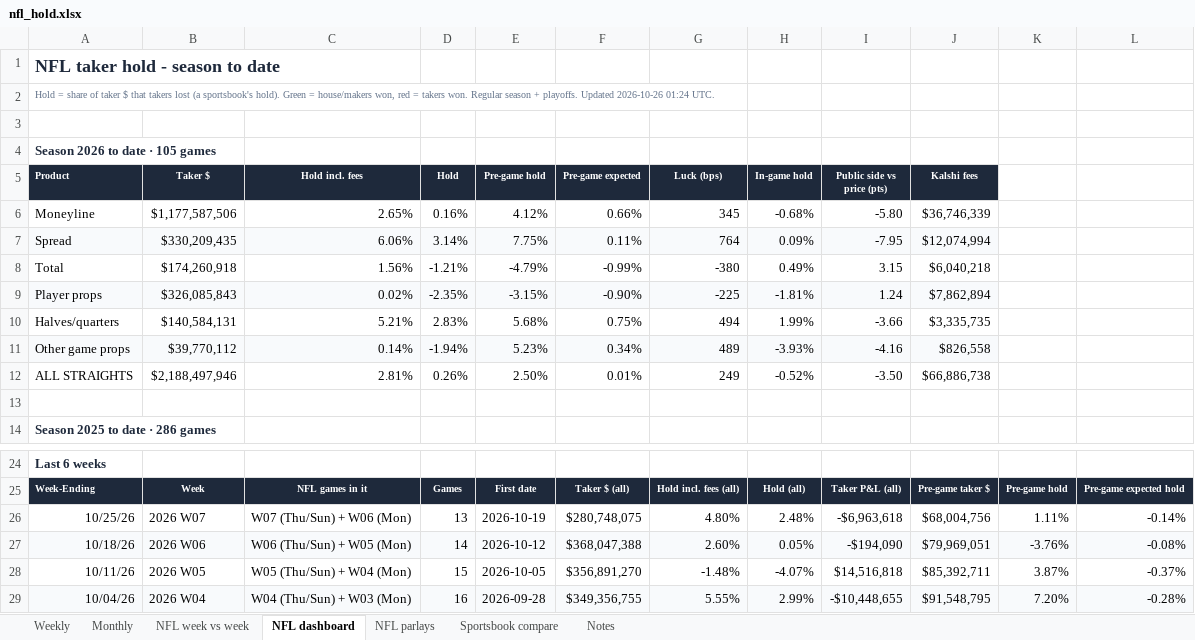
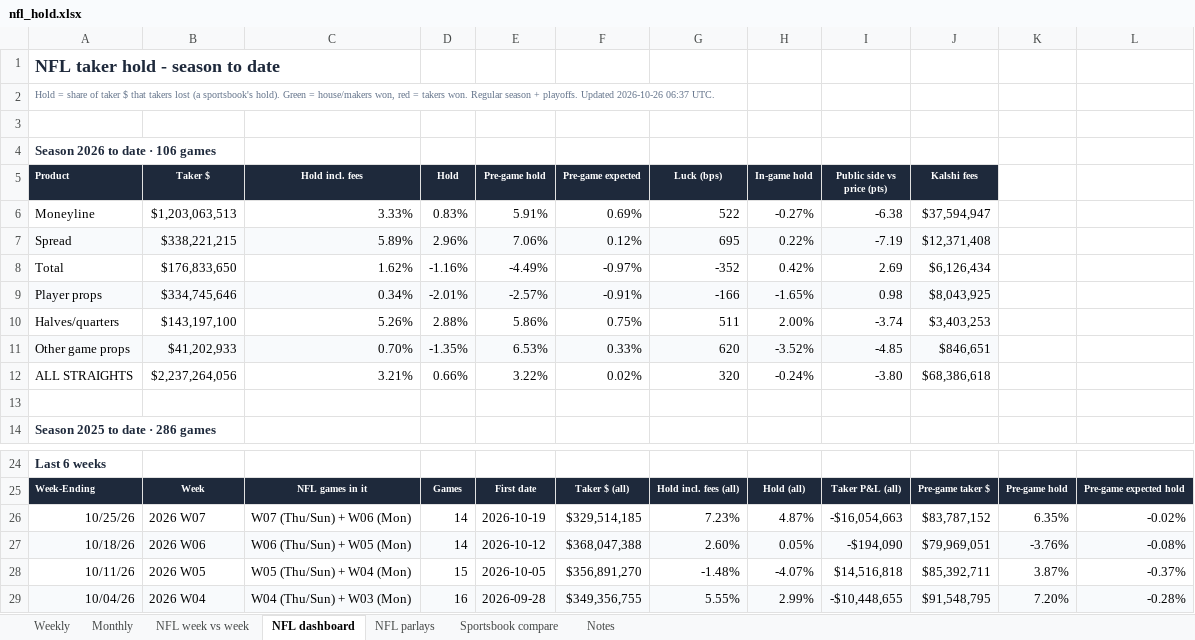
Before and after one commit to yager2/sports-volume, an Excel workbook: nfl_hold.xlsx, sheet NFL dashboard, drawn as a sheet; only a part is shown, gaps mark what is left out; values as stored, in another font and other column widths than the file's, no borders; conditional formats not drawn; removed rows and columns are numbered as before the commit, all else as after; the diff names each change by its address in the sheet, - before the commit and + after, or states it on an @@ line.

```diff
--- a/nfl_hold.xlsx (sheet NFL dashboard)
+++ b/nfl_hold.xlsx (sheet NFL dashboard)
-A2 (Product): …Updated 2026-10-26 01:24 UTC.
+A2 (Product): …Updated 2026-10-26 06:37 UTC.
-A4 (Product): Season 2026 to date · 105 games
+A4 (Product): Season 2026 to date · 106 games
-row 6: Moneyline | $1,177,587,506 | 2.65% | 0.16% | 4.12% | 0.66% | 345 | -0.68% | -5.80 | $36,746,339
-row 7: Spread | $330,209,435 | 6.06% | 3.14% | 7.75% | 0.11% | 764 | 0.09% | -7.95 | $12,074,994
-row 8: Total | $174,260,918 | 1.56% | -1.21% | -4.79% | -0.99% | -380 | 0.49% | 3.15 | $6,040,218
-row 9: Player props | $326,085,843 | 0.02% | -2.35% | -3.15% | -0.90% | -225 | -1.81% | 1.24 | $7,862,894
-row 10: Halves/quarters | $140,584,131 | 5.21% | 2.83% | 5.68% | 0.75% | 494 | 1.99% | -3.66 | $3,335,735
-row 11: Other game props | $39,770,112 | 0.14% | -1.94% | 5.23% | 0.34% | 489 | -3.93% | -4.16 | $826,558
-row 12: ALL STRAIGHTS | $2,188,497,946 | 2.81% | 0.26% | 2.50% | 0.01% | 249 | -0.52% | -3.50 | $66,886,738
+row 6: Moneyline | $1,203,063,513 | 3.33% | 0.83% | 5.91% | 0.69% | 522 | -0.27% | -6.38 | $37,594,947
+row 7: Spread | $338,221,215 | 5.89% | 2.96% | 7.06% | 0.12% | 695 | 0.22% | -7.19 | $12,371,408
+row 8: Total | $176,833,650 | 1.62% | -1.16% | -4.49% | -0.97% | -352 | 0.42% | 2.69 | $6,126,434
+row 9: Player props | $334,745,646 | 0.34% | -2.01% | -2.57% | -0.91% | -166 | -1.65% | 0.98 | $8,043,925
+row 10: Halves/quarters | $143,197,100 | 5.26% | 2.88% | 5.86% | 0.75% | 511 | 2.00% | -3.74 | $3,403,253
+row 11: Other game props | $41,202,933 | 0.70% | -1.35% | 6.53% | 0.33% | 620 | -3.52% | -4.85 | $846,651
+row 12: ALL STRAIGHTS | $2,237,264,056 | 3.21% | 0.66% | 3.22% | 0.02% | 320 | -0.24% | -3.80 | $68,386,618
-D26 (Hold): 13
+D26 (Hold): 14
-F26 (Pre-game expected): $280,748,075
+F26 (Pre-game expected): $329,514,185
-G26 (Luck (bps)): 4.80%
+G26 (Luck (bps)): 7.23%
-H26 (In-game hold): 2.48%
+H26 (In-game hold): 4.87%
-I26 (Public side vs price (pts)): -$6,963,618
+I26 (Public side vs price (pts)): -$16,054,663
-J26 (Kalshi fees): $68,004,756
+J26 (Kalshi fees): $83,787,152
-K26: 1.11%
+K26: 6.35%
-L26: -0.14%
+L26: -0.02%
```
Also changed, not shown: sheet Monthly, sheet Weekly, sheet Sportsbook compare, sheet NFL week vs week, sheet Notes, 18 other files.
